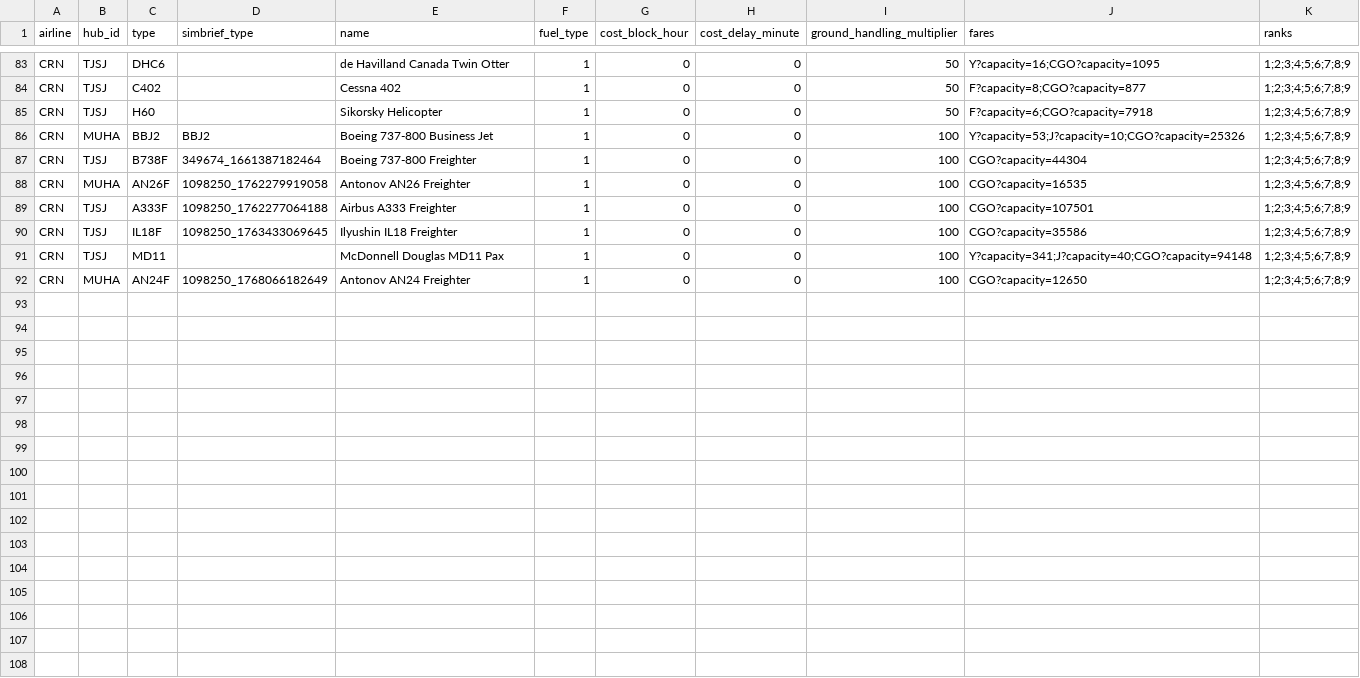
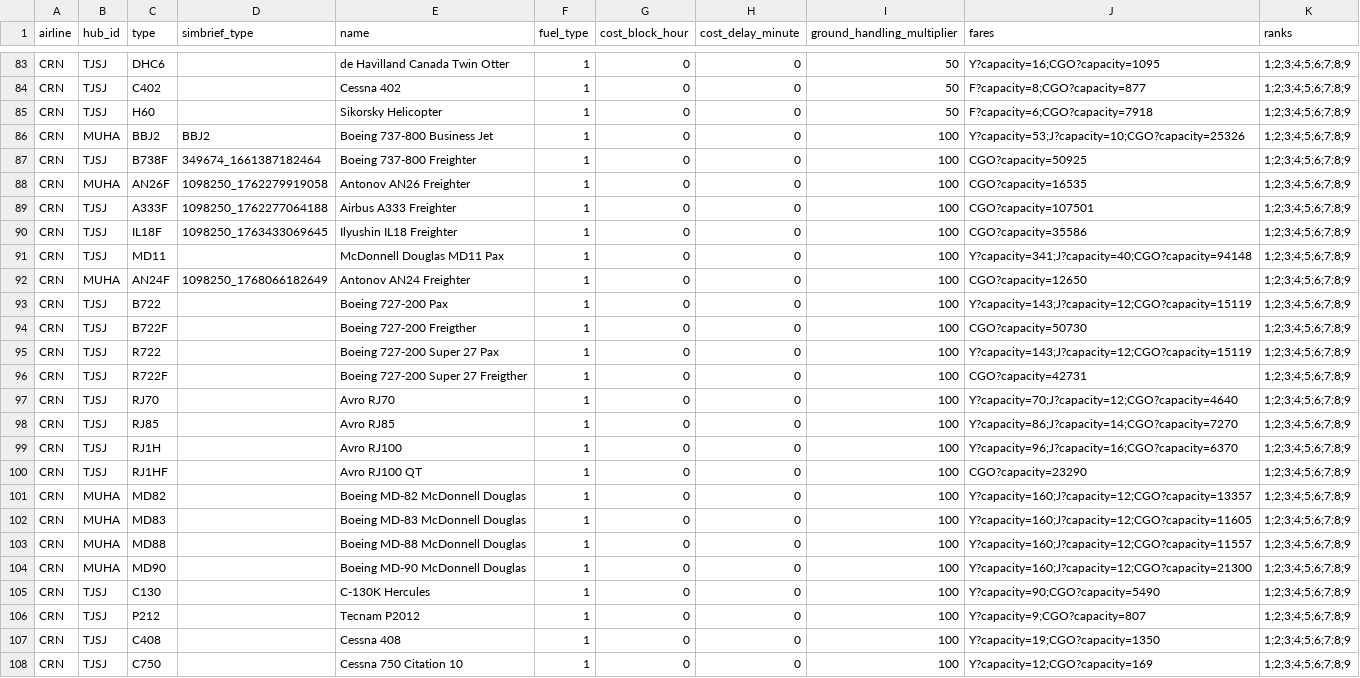
Before and after one commit to aerocaribbeanva/phpvms-utilities, a CSV file: phpvms7-fares/final_subfleets_with_updated_fares.csv, drawn as a sheet; only a part is shown, gaps mark what is left out.

```diff
--- a/phpvms7-fares/final_subfleets_with_updated_fares.csv
+++ b/phpvms7-fares/final_subfleets_with_updated_fares.csv
@@ -86,3 +86,3 @@ CRN,TJSJ,H60,,Sikorsky Helicopter,1,0,0,50,F?capacity=6;CGO?capacity=7918,1;2;3;
 CRN,MUHA,BBJ2,BBJ2,Boeing 737-800 Business Jet,1,0,0,100,Y?capacity=53;J?capacity=10;CGO?capacity=25326,1;2;3;4;5;6;7;8;9
-CRN,TJSJ,B738F,349674_1661387182464,Boeing 737-800 Freighter,1,0,0,100,CGO?capacity=44304,1;2;3;4;5;6;7;8;9
+CRN,TJSJ,B738F,349674_1661387182464,Boeing 737-800 Freighter,1,0,0,100,CGO?capacity=50925,1;2;3;4;5;6;7;8;9
 CRN,MUHA,AN26F,1098250_1762279919058,Antonov AN26 Freighter,1,0,0,100,CGO?capacity=16535,1;2;3;4;5;6;7;8;9
@@ -92 +92,17 @@ CRN,TJSJ,MD11,,McDonnell Douglas MD11 Pax,1,0,0,100,Y?capacity=341;J?capacity=40
 CRN,MUHA,AN24F,1098250_1768066182649,Antonov AN24 Freighter,1,0,0,100,CGO?capacity=12650,1;2;3;4;5;6;7;8;9
+CRN,TJSJ,B722,,Boeing 727-200 Pax,1,0,0,100,Y?capacity=143;J?capacity=12;CGO?capacity=15119,1;2;3;4;5;6;7;8;9
+CRN,TJSJ,B722F,,Boeing 727-200 Freigther,1,0,0,100,CGO?capacity=50730,1;2;3;4;5;6;7;8;9
+CRN,TJSJ,R722,,Boeing 727-200 Super 27 Pax,1,0,0,100,Y?capacity=143;J?capacity=12;CGO?capacity=15119,1;2;3;4;5;6;7;8;9
+CRN,TJSJ,R722F,,Boeing 727-200 Super 27 Freigther,1,0,0,100,CGO?capacity=42731,1;2;3;4;5;6;7;8;9
+CRN,TJSJ,RJ70,,Avro RJ70,1,0,0,100,Y?capacity=70;J?capacity=12;CGO?capacity=4640,1;2;3;4;5;6;7;8;9
+CRN,TJSJ,RJ85,,Avro RJ85,1,0,0,100,Y?capacity=86;J?capacity=14;CGO?capacity=7270,1;2;3;4;5;6;7;8;9
+CRN,TJSJ,RJ1H,,Avro RJ100,1,0,0,100,Y?capacity=96;J?capacity=16;CGO?capacity=6370,1;2;3;4;5;6;7;8;9
+CRN,TJSJ,RJ1HF,,Avro RJ100 QT,1,0,0,100,CGO?capacity=23290,1;2;3;4;5;6;7;8;9
+CRN,MUHA,MD82,,Boeing MD-82 McDonnell Douglas,1,0,0,100,Y?capacity=160;J?capacity=12;CGO?capacity=13357,1;2;3;4;5;6;7;8;9
+CRN,MUHA,MD83,,Boeing MD-83 McDonnell Douglas,1,0,0,100,Y?capacity=160;J?capacity=12;CGO?capacity=11605,1;2;3;4;5;6;7;8;9
+CRN,MUHA,MD88,,Boeing MD-88 McDonnell Douglas,1,0,0,100,Y?capacity=160;J?capacity=12;CGO?capacity=11557,1;2;3;4;5;6;7;8;9
+CRN,MUHA,MD90,,Boeing MD-90 McDonnell Douglas,1,0,0,100,Y?capacity=160;J?capacity=12;CGO?capacity=21300,1;2;3;4;5;6;7;8;9
+CRN,TJSJ,C130,,C-130K Hercules,1,0,0,100,Y?capacity=90;CGO?capacity=5490,1;2;3;4;5;6;7;8;9
+CRN,TJSJ,P212,,Tecnam P2012,1,0,0,100,Y?capacity=9;CGO?capacity=807,1;2;3;4;5;6;7;8;9
+CRN,TJSJ,C408,,Cessna 408,1,0,0,100,Y?capacity=19;CGO?capacity=1350,1;2;3;4;5;6;7;8;9
+CRN,TJSJ,C750,,Cessna 750 Citation 10,1,0,0,100,Y?capacity=12;CGO?capacity=169,1;2;3;4;5;6;7;8;9
```
Also changed, not shown: 4 other files.
